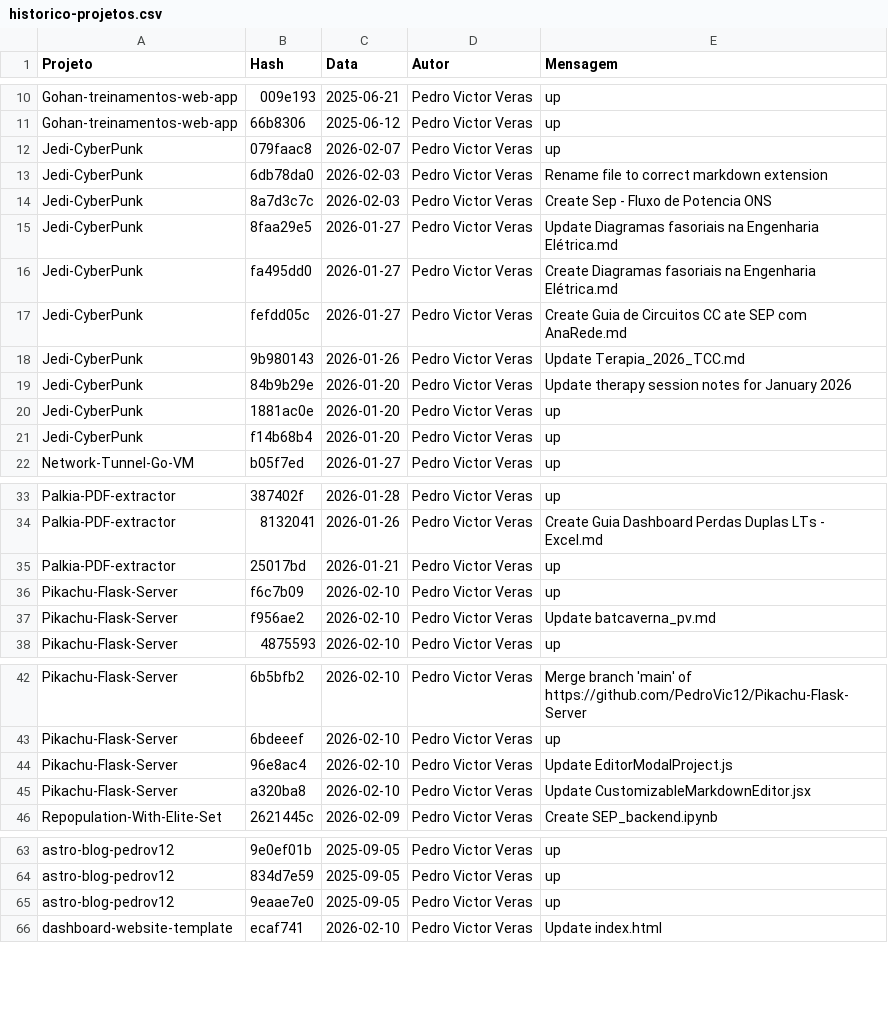
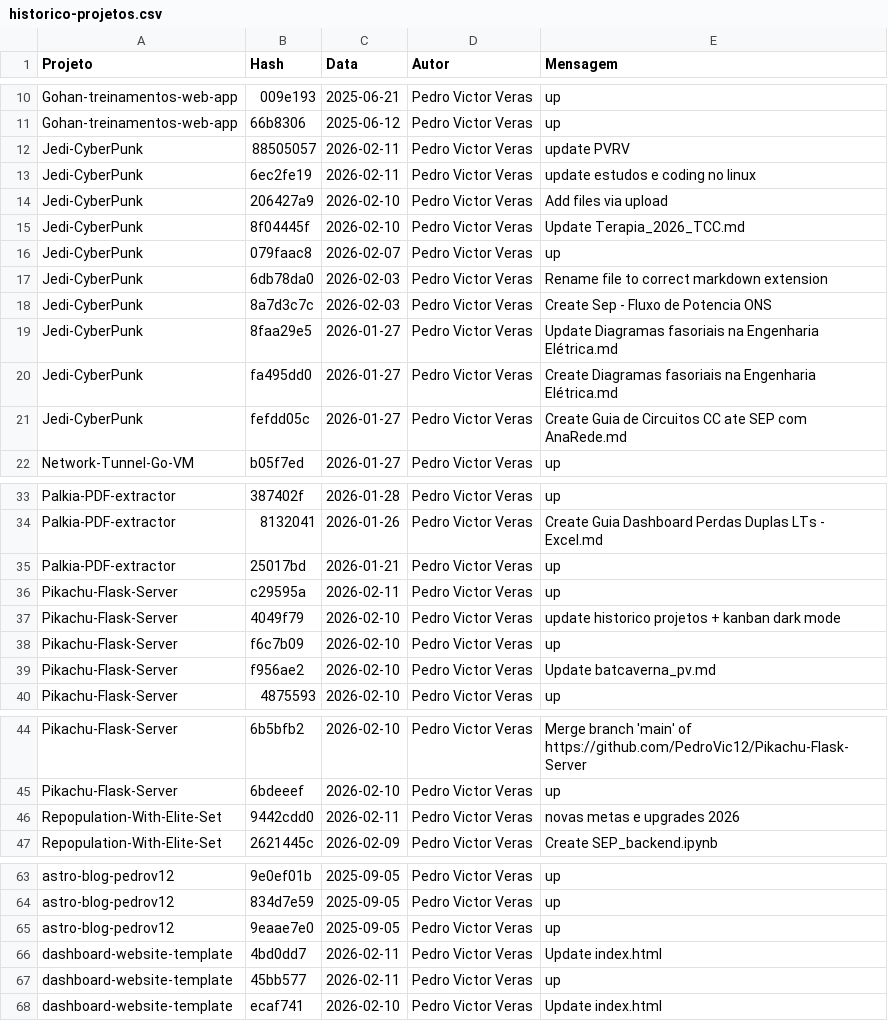
Before and after one commit to PedroVic12/Pikachu-Flask-Server, a CSV file: batcaverna/batcaverna-project/scripts/historico-projetos.csv, drawn as a sheet; only a part is shown, gaps mark what is left out; the diff covers the shown part only.

```diff
--- a/batcaverna/batcaverna-project/scripts/historico-projetos.csv
+++ b/batcaverna/batcaverna-project/scripts/historico-projetos.csv
@@ -11,2 +11,6 @@ Gohan-treinamentos-web-app,009e193,2025-06-21,Pedro Victor Veras,up
 Gohan-treinamentos-web-app,66b8306,2025-06-12,Pedro Victor Veras,up
+Jedi-CyberPunk,88505057,2026-02-11,Pedro Victor Veras,update PVRV
+Jedi-CyberPunk,6ec2fe19,2026-02-11,Pedro Victor Veras,update estudos e coding no linux
+Jedi-CyberPunk,206427a9,2026-02-10,Pedro Victor Veras,Add files via upload
+Jedi-CyberPunk,8f04445f,2026-02-10,Pedro Victor Veras,Update Terapia_2026_TCC.md
 Jedi-CyberPunk,079faac8,2026-02-07,Pedro Victor Veras,up
@@ -17,6 +21,2 @@ Jedi-CyberPunk,fa495dd0,2026-01-27,Pedro Victor Veras,Create Diagramas fasoriais
 Jedi-CyberPunk,fefdd05c,2026-01-27,Pedro Victor Veras,Create Guia de Circuitos CC ate SEP com AnaRede.md
-Jedi-CyberPunk,9b980143,2026-01-26,Pedro Victor Veras,Update Terapia_2026_TCC.md
-Jedi-CyberPunk,84b9b29e,2026-01-20,Pedro Victor Veras,Update therapy session notes for January 2026
-Jedi-CyberPunk,1881ac0e,2026-01-20,Pedro Victor Veras,up
-Jedi-CyberPunk,f14b68b4,2026-01-20,Pedro Victor Veras,up
 Network-Tunnel-Go-VM,b05f7ed,2026-01-27,Pedro Victor Veras,up
@@ -35,2 +35,4 @@ Palkia-PDF-extractor,8132041,2026-01-26,Pedro Victor Veras,Create Guia Dashboard
 Palkia-PDF-extractor,25017bd,2026-01-21,Pedro Victor Veras,up
+Pikachu-Flask-Server,c29595a,2026-02-11,Pedro Victor Veras,up
+Pikachu-Flask-Server,4049f79,2026-02-10,Pedro Victor Veras,update historico projetos + kanban dark mode
 Pikachu-Flask-Server,f6c7b09,2026-02-10,Pedro Victor Veras,up
@@ -43,4 +45,3 @@ Pikachu-Flask-Server,6b5bfb2,2026-02-10,Pedro Victor Veras,Merge branch 'main' o
 Pikachu-Flask-Server,6bdeeef,2026-02-10,Pedro Victor Veras,up
-Pikachu-Flask-Server,96e8ac4,2026-02-10,Pedro Victor Veras,Update EditorModalProject.js
-Pikachu-Flask-Server,a320ba8,2026-02-10,Pedro Victor Veras,Update CustomizableMarkdownEditor.jsx
+Repopulation-With-Elite-Set,9442cdd0,2026-02-11,Pedro Victor Veras,novas metas e upgrades 2026
 Repopulation-With-Elite-Set,2621445c,2026-02-09,Pedro Victor Veras,Create SEP_backend.ipynb
@@ -65,2 +65,4 @@ astro-blog-pedrov12,834d7e59,2025-09-05,Pedro Victor Veras,up
 astro-blog-pedrov12,9eaae7e0,2025-09-05,Pedro Victor Veras,up
+dashboard-website-template,4bd0dd7,2026-02-11,Pedro Victor Veras,Update index.html
+dashboard-website-template,45bb577,2026-02-11,Pedro Victor Veras,up
 dashboard-website-template,ecaf741,2026-02-10,Pedro Victor Veras,Update index.html
```
Also changed, not shown: 3 removed rows elsewhere in this file, 7 other files.
